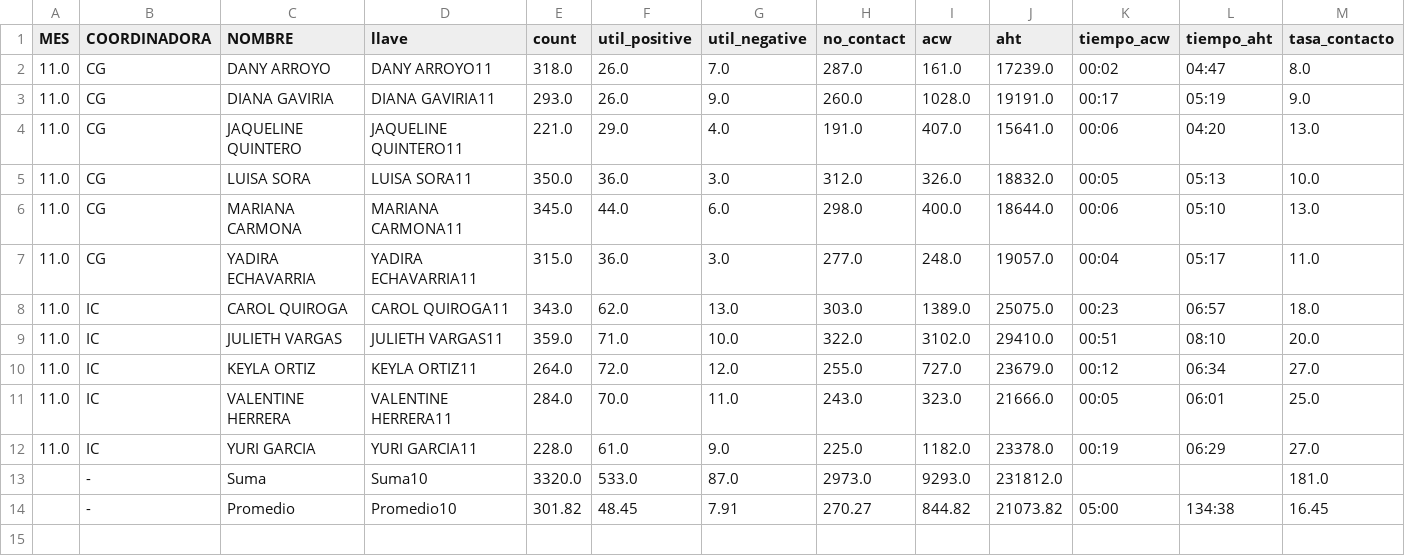
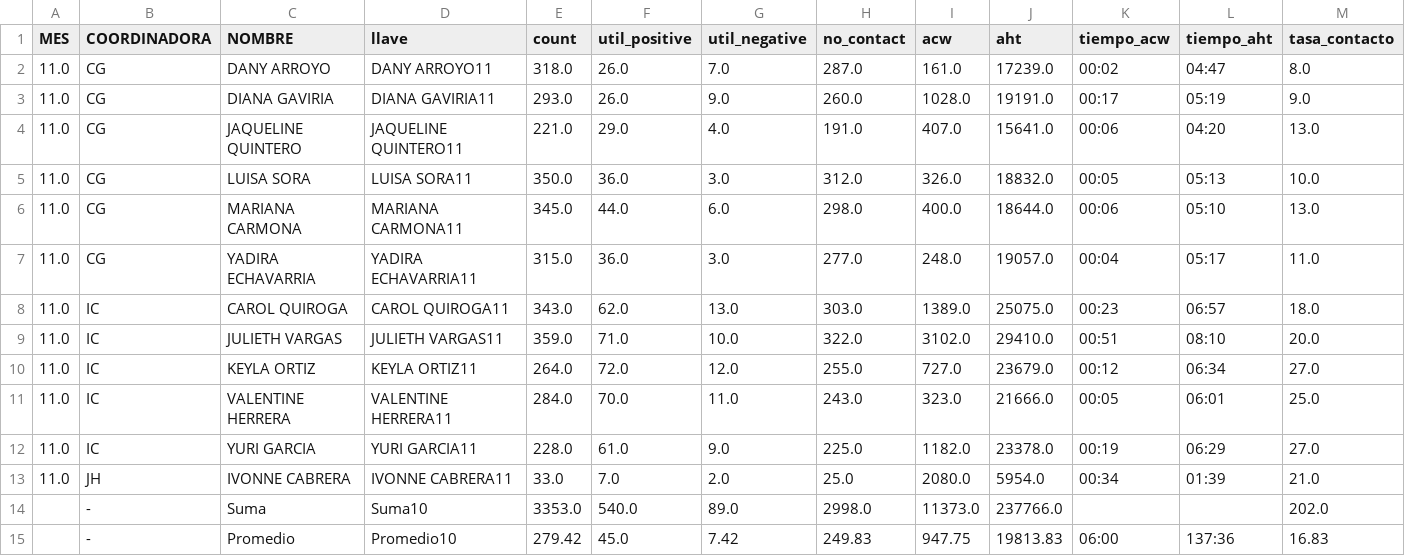
Before and after one commit to jherrera-cab/Nodos_report, a CSV file: data/procesed/gestiones/df_gestiones/summary_gestion_day.csv, drawn as a sheet.

```diff
--- a/data/procesed/gestiones/df_gestiones/summary_gestion_day.csv
+++ b/data/procesed/gestiones/df_gestiones/summary_gestion_day.csv
@@ -12,3 +12,4 @@ MES,COORDINADORA,NOMBRE,llave,count,util_positive,util_negative,no_contact,acw,a
 11.0,IC,YURI GARCIA,YURI GARCIA11,228.0,61.0,9.0,225.0,1182.0,23378.0,00:19,06:29,27.0
-,-,Suma,Suma10,3320.0,533.0,87.0,2973.0,9293.0,231812.0,,,181.0
-,-,Promedio,Promedio10,301.82,48.45,7.91,270.27,844.82,21073.82,05:00,134:38,16.45
+11.0,JH,IVONNE CABRERA,IVONNE CABRERA11,33.0,7.0,2.0,25.0,2080.0,5954.0,00:34,01:39,21.0
+,-,Suma,Suma10,3353.0,540.0,89.0,2998.0,11373.0,237766.0,,,202.0
+,-,Promedio,Promedio10,279.42,45.0,7.42,249.83,947.75,19813.83,06:00,137:36,16.83
```
Also changed, not shown: data/procesed/gestiones/df_gestiones/summary_gestion_month.csv, data/procesed/gestiones/df_gestiones/summary_gestion_operation_month.csv, 3 other files.
